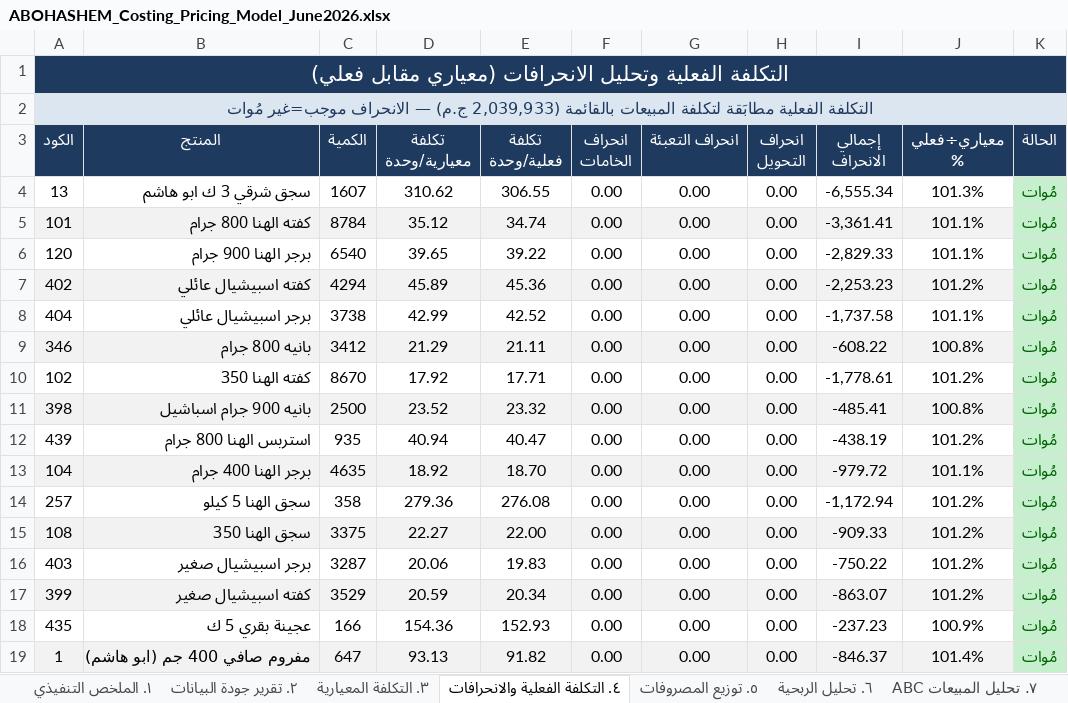
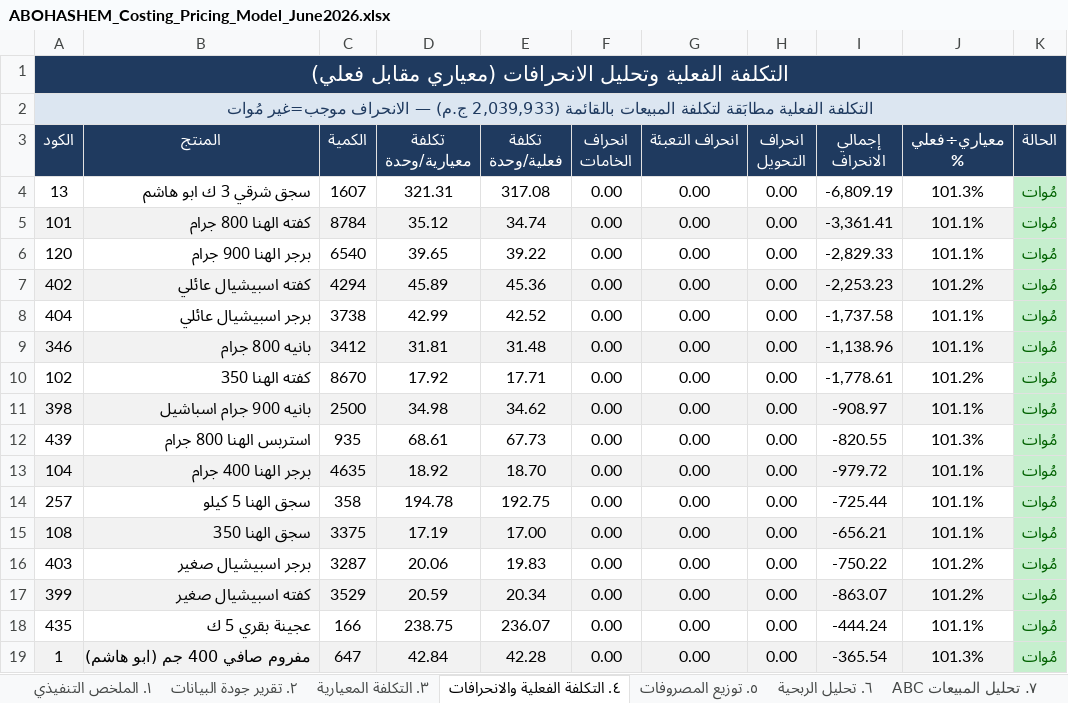
Before and after one commit to Pop1234567889/Abohashem, an Excel workbook: ABOHASHEM_Costing_Pricing_Model_June2026.xlsx, sheet ٤. التكلفة الفعلية والانحرافات, drawn as a sheet; only a part is shown; values as stored, in another font and other column widths than the file's, no borders; the diff covers the shown part only; the diff names each change by its address in the sheet, - before the commit and + after, or states it on an @@ line.

```diff
--- a/ABOHASHEM_Costing_Pricing_Model_June2026.xlsx (sheet ٤. التكلفة الفعلية والانحرافات)
+++ b/ABOHASHEM_Costing_Pricing_Model_June2026.xlsx (sheet ٤. التكلفة الفعلية والانحرافات)
-D4 (تكلفة معيارية/وحدة): 310.62
+D4 (تكلفة معيارية/وحدة): 321.31
-E4 (تكلفة فعلية/وحدة): 306.55
+E4 (تكلفة فعلية/وحدة): 317.08
-I4 (إجمالي الانحراف): -6,555.34
+I4 (إجمالي الانحراف): -6,809.19
-D9 (تكلفة معيارية/وحدة): 21.29
+D9 (تكلفة معيارية/وحدة): 31.81
-E9 (تكلفة فعلية/وحدة): 21.11
+E9 (تكلفة فعلية/وحدة): 31.48
-I9 (إجمالي الانحراف): -608.22
+I9 (إجمالي الانحراف): -1,138.96
-J9 (معياري÷فعلي %): 100.8%
+J9 (معياري÷فعلي %): 101.1%
-D11 (تكلفة معيارية/وحدة): 23.52
+D11 (تكلفة معيارية/وحدة): 34.98
-E11 (تكلفة فعلية/وحدة): 23.32
+E11 (تكلفة فعلية/وحدة): 34.62
-I11 (إجمالي الانحراف): -485.41
+I11 (إجمالي الانحراف): -908.97
-J11 (معياري÷فعلي %): 100.8%
+J11 (معياري÷فعلي %): 101.1%
-D12 (تكلفة معيارية/وحدة): 40.94
+D12 (تكلفة معيارية/وحدة): 68.61
-E12 (تكلفة فعلية/وحدة): 40.47
+E12 (تكلفة فعلية/وحدة): 67.73
-I12 (إجمالي الانحراف): -438.19
+I12 (إجمالي الانحراف): -820.55
-J12 (معياري÷فعلي %): 101.2%
+J12 (معياري÷فعلي %): 101.3%
-D14 (تكلفة معيارية/وحدة): 279.36
+D14 (تكلفة معيارية/وحدة): 194.78
-E14 (تكلفة فعلية/وحدة): 276.08
+E14 (تكلفة فعلية/وحدة): 192.75
-I14 (إجمالي الانحراف): -1,172.94
+I14 (إجمالي الانحراف): -725.44
-J14:J15 (معياري÷فعلي %): 101.2%
+J14:J15 (معياري÷فعلي %): 101.1%
-D15 (تكلفة معيارية/وحدة): 22.27
+D15 (تكلفة معيارية/وحدة): 17.19
-E15 (تكلفة فعلية/وحدة): 22.00
+E15 (تكلفة فعلية/وحدة): 17.00
-I15 (إجمالي الانحراف): -909.33
+I15 (إجمالي الانحراف): -656.21
-D18 (تكلفة معيارية/وحدة): 154.36
+D18 (تكلفة معيارية/وحدة): 238.75
-E18 (تكلفة فعلية/وحدة): 152.93
+E18 (تكلفة فعلية/وحدة): 236.07
-I18 (إجمالي الانحراف): -237.23
+I18 (إجمالي الانحراف): -444.24
-J18 (معياري÷فعلي %): 100.9%
+J18 (معياري÷فعلي %): 101.1%
-D19 (تكلفة معيارية/وحدة): 93.13
+D19 (تكلفة معيارية/وحدة): 42.84
-E19 (تكلفة فعلية/وحدة): 91.82
+E19 (تكلفة فعلية/وحدة): 42.28
-I19 (إجمالي الانحراف): -846.37
+I19 (إجمالي الانحراف): -365.54
-J19 (معياري÷فعلي %): 101.4%
+J19 (معياري÷فعلي %): 101.3%
```
Also changed, not shown: 38 edited cells elsewhere in this sheet, sheet ٨. قائمة الأسعار المقترحة, sheet ٦. تحليل الربحية, sheet ٣. التكلفة المعيارية, sheet ٥. توزيع المصروفات, sheet ٩. قواعد التسعير والتنبيهات, sheet ٧. تحليل المبيعات ABC, 2 more sheets, 42 other files.
